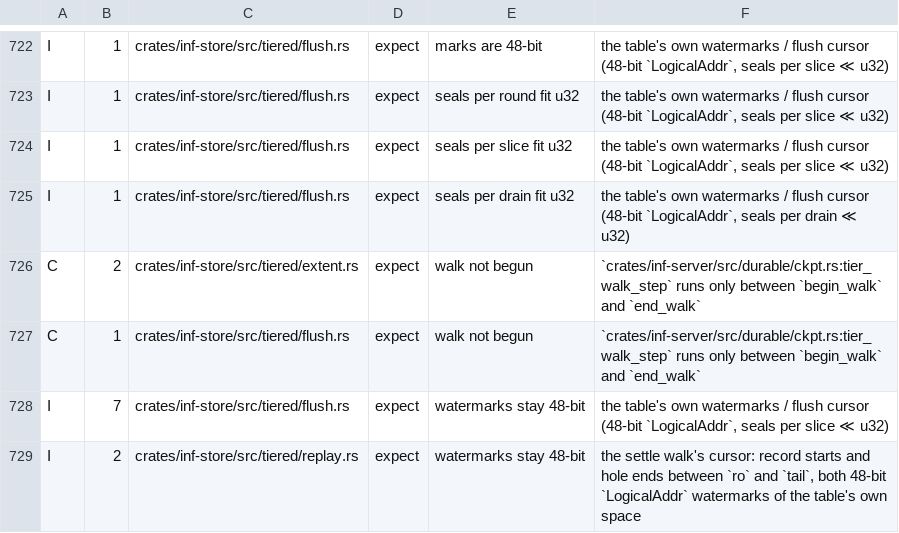
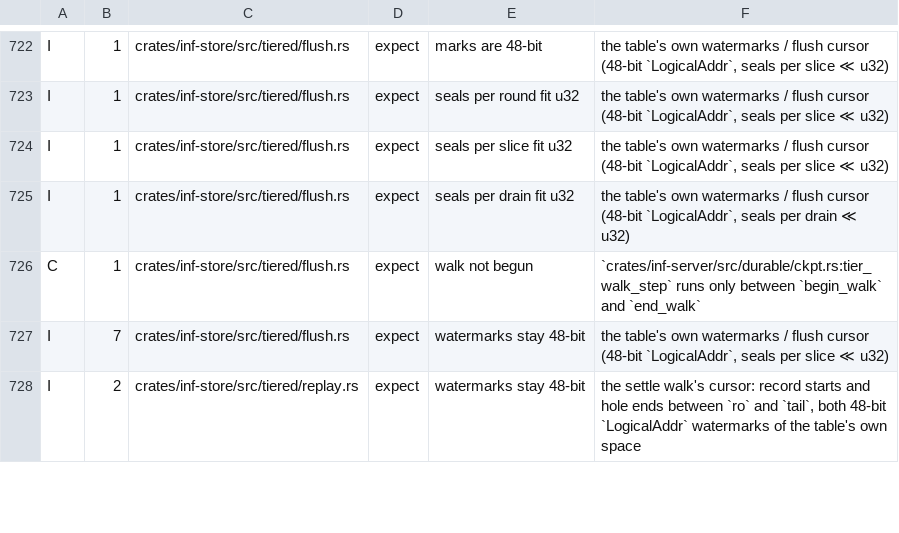
Before and after one commit to kevincaicedo/infinitydb, a TSV file: docs/release-assert-inventory.tsv, drawn as a sheet; only a part is shown, gaps mark what is left out.

Commit message:
store: a walk latches its images; the 0x05 set is its refs

```diff
--- a/docs/release-assert-inventory.tsv
+++ b/docs/release-assert-inventory.tsv
@@ -725,3 +725,2 @@ I	1	crates/inf-store/src/tiered/flush.rs	expect	seals per slice fit u32	the tabl
 I	1	crates/inf-store/src/tiered/flush.rs	expect	seals per drain fit u32	the table's own watermarks / flush cursor (48-bit `LogicalAddr`, seals per drain ≪ u32)
-C	2	crates/inf-store/src/tiered/extent.rs	expect	walk not begun	`crates/inf-server/src/durable/ckpt.rs:tier_walk_step` runs only between `begin_walk` and `end_walk`
 C	1	crates/inf-store/src/tiered/flush.rs	expect	walk not begun	`crates/inf-server/src/durable/ckpt.rs:tier_walk_step` runs only between `begin_walk` and `end_walk`
```
Also changed, not shown: 7 other files.
